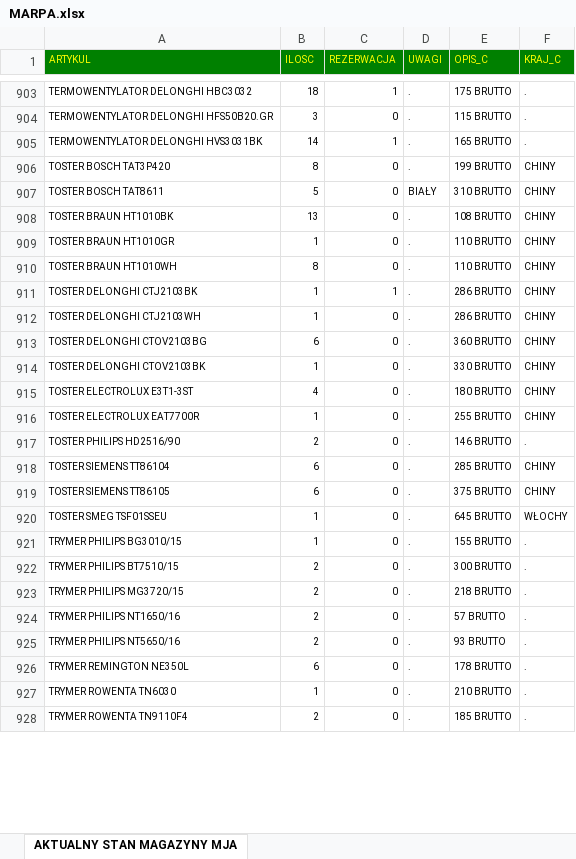
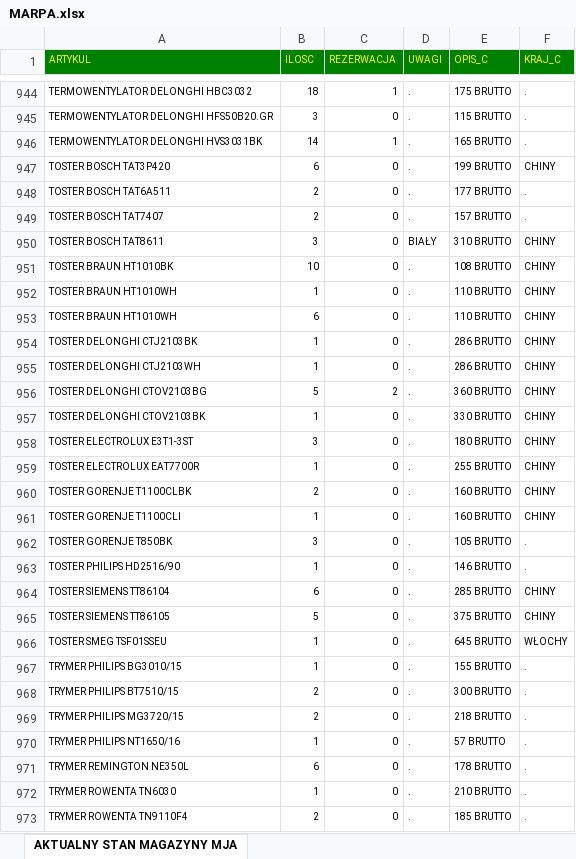
Before and after one commit to vasyl-karakevych/price, an Excel workbook: MARPA/MARPA.xlsx, sheet AKTUALNY STAN MAGAZYNY MJA, drawn as a sheet; only a part is shown, gaps mark what is left out; values as stored, in another font and other column widths than the file's, no borders; removed rows and columns are numbered as before the commit, all else as after; the diff covers the shown part only; the diff names each change by its address in the sheet, - before the commit and + after, or states it on an @@ line.

```diff
--- a/MARPA/MARPA.xlsx (sheet AKTUALNY STAN MAGAZYNY MJA)
+++ b/MARPA/MARPA.xlsx (sheet AKTUALNY STAN MAGAZYNY MJA)
-B947 (ILOSC): 8
+B947 (ILOSC): 6
+row 948: TOSTER BOSCH TAT6A511 | 2 | 0 | . | 177 BRUTTO | .
+row 949: TOSTER BOSCH TAT7407 | 2 | 0 | . | 157 BRUTTO | .
-B950 (ILOSC): 5
+B950 (ILOSC): 3
-B951 (ILOSC): 13
+B951 (ILOSC): 10
-A952 (ARTYKUL): TOSTER BRAUN HT1010GR
+A952 (ARTYKUL): TOSTER BRAUN HT1010WH
-B953 (ILOSC): 8
+B953 (ILOSC): 6
-C954 (REZERWACJA): 1
+C954 (REZERWACJA): 0
-B956 (ILOSC): 6
+B956 (ILOSC): 5
-C956 (REZERWACJA): 0
+C956 (REZERWACJA): 2
-B958 (ILOSC): 4
+B958 (ILOSC): 3
+row 960: TOSTER GORENJE T1100CLBK | 2 | 0 | . | 160 BRUTTO | CHINY
+row 961: TOSTER GORENJE T1100CLI | 1 | 0 | . | 160 BRUTTO | CHINY
+row 962: TOSTER GORENJE T850BK | 3 | 0 | . | 105 BRUTTO | .
-B963 (ILOSC): 2
+B963 (ILOSC): 1
-B965 (ILOSC): 6
+B965 (ILOSC): 5
-B970 (ILOSC): 2
+B970 (ILOSC): 1
-row 925: TRYMER PHILIPS NT5650/16 | 2 | 0 | . | 93 BRUTTO | .
```
Also changed, not shown: 137 added rows, 93 removed rows and 493 edited cells elsewhere in this sheet, NEXA/NEXA-ZAKAZ.xlsx, NEXA/NEXA.xlsx, 5 other files.
